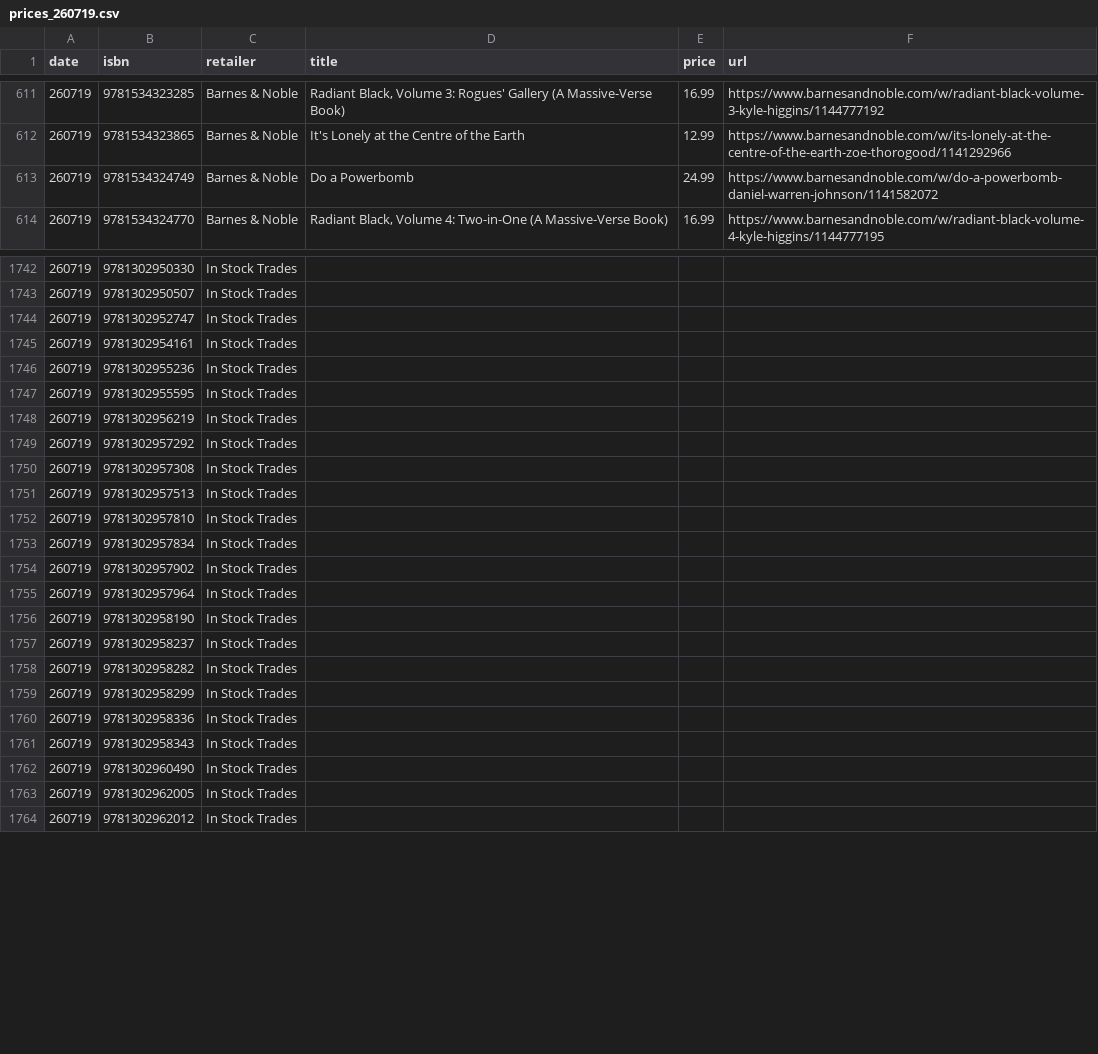
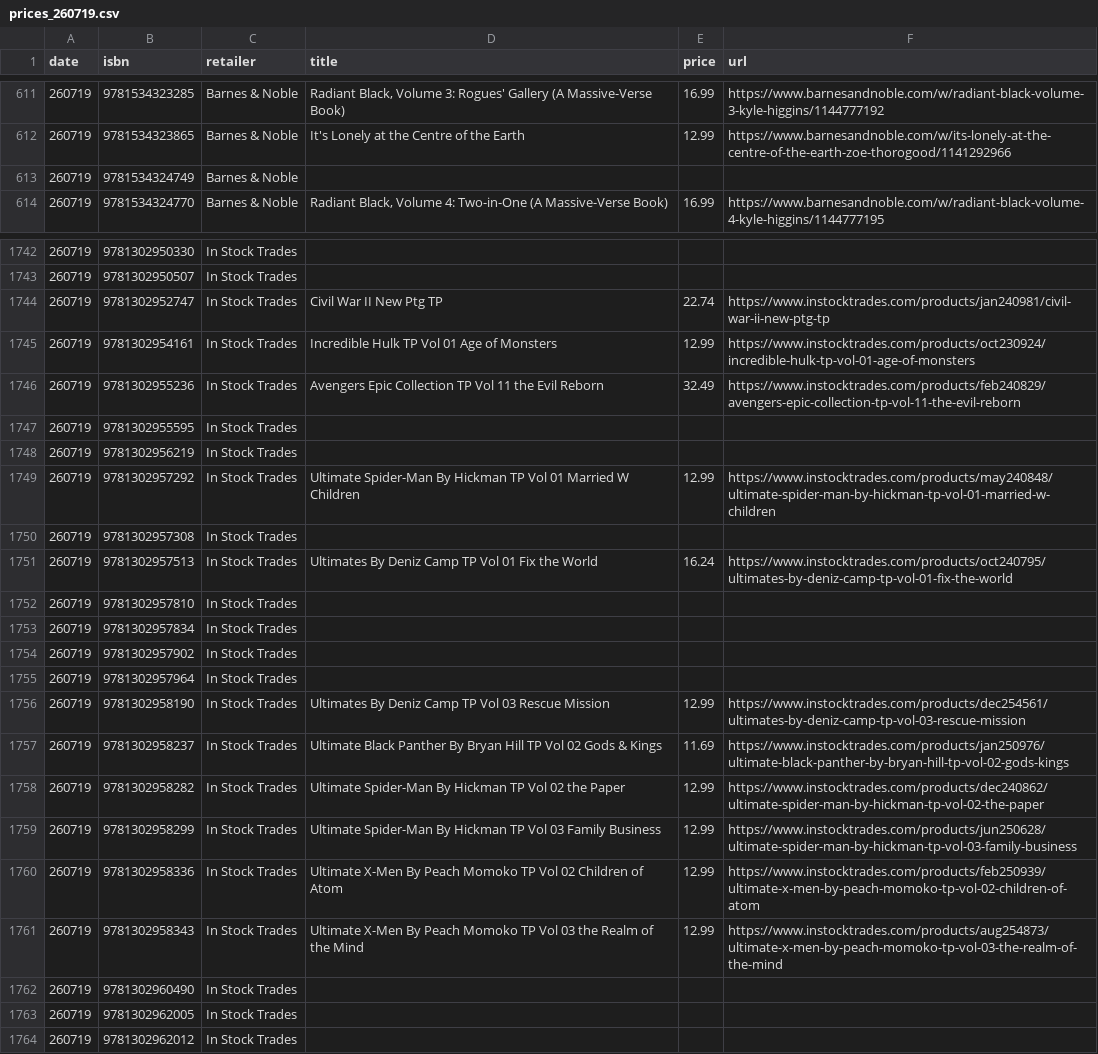
Before and after one commit to grayespinoza/graphic-novel-price-database, a CSV file: prices/prices_260719.csv, drawn as a sheet; only a part is shown, gaps mark what is left out; the diff covers the shown part only.

```diff
--- a/prices/prices_260719.csv
+++ b/prices/prices_260719.csv
@@ -612,3 +612,3 @@ date,isbn,retailer,title,price,url
 260719,9781534323865,Barnes & Noble,It's Lonely at the Centre of the Earth,12.99,https://www.barnesandnoble.com/w/its-lonely-at-the-centre-of-the-earth-zoe-thorogood/1141292966
-260719,9781534324749,Barnes & Noble,Do a Powerbomb,24.99,https://www.barnesandnoble.com/w/do-a-powerbomb-daniel-warren-johnson/1141582072
+260719,9781534324749,Barnes & Noble,,,
 260719,9781534324770,Barnes & Noble,"Radiant Black, Volume 4: Two-in-One (A Massive-Verse Book)",16.99,https://www.barnesandnoble.com/w/radiant-black-volume-4-kyle-higgins/1144777195
@@ -1743,10 +1743,10 @@ date,isbn,retailer,title,price,url
 260719,9781302950507,In Stock Trades,,,
-260719,9781302952747,In Stock Trades,,,
-260719,9781302954161,In Stock Trades,,,
-260719,9781302955236,In Stock Trades,,,
+260719,9781302952747,In Stock Trades,Civil War II New Ptg TP,22.74,https://www.instocktrades.com/products/jan240981/civil-war-ii-new-ptg-tp
+260719,9781302954161,In Stock Trades,Incredible Hulk TP Vol 01 Age of Monsters,12.99,https://www.instocktrades.com/products/oct230924/incredible-hulk-tp-vol-01-age-of-monsters
+260719,9781302955236,In Stock Trades,Avengers Epic Collection TP Vol 11 the Evil Reborn,32.49,https://www.instocktrades.com/products/feb240829/avengers-epic-collection-tp-vol-11-the-evil-reborn
 260719,9781302955595,In Stock Trades,,,
 260719,9781302956219,In Stock Trades,,,
-260719,9781302957292,In Stock Trades,,,
+260719,9781302957292,In Stock Trades,Ultimate Spider-Man By Hickman TP Vol 01 Married W Children,12.99,https://www.instocktrades.com/products/may240848/ultimate-spider-man-by-hickman-tp-vol-01-married-w-children
 260719,9781302957308,In Stock Trades,,,
-260719,9781302957513,In Stock Trades,,,
+260719,9781302957513,In Stock Trades,Ultimates By Deniz Camp TP Vol 01 Fix the World,16.24,https://www.instocktrades.com/products/oct240795/ultimates-by-deniz-camp-tp-vol-01-fix-the-world
 260719,9781302957810,In Stock Trades,,,
@@ -1755,8 +1755,8 @@ date,isbn,retailer,title,price,url
 260719,9781302957964,In Stock Trades,,,
-260719,9781302958190,In Stock Trades,,,
-260719,9781302958237,In Stock Trades,,,
-260719,9781302958282,In Stock Trades,,,
-260719,9781302958299,In Stock Trades,,,
-260719,9781302958336,In Stock Trades,,,
-260719,9781302958343,In Stock Trades,,,
+260719,9781302958190,In Stock Trades,Ultimates By Deniz Camp TP Vol 03 Rescue Mission,12.99,https://www.instocktrades.com/products/dec254561/ultimates-by-deniz-camp-tp-vol-03-rescue-mission
+260719,9781302958237,In Stock Trades,Ultimate Black Panther By Bryan Hill TP Vol 02 Gods & Kings,11.69,https://www.instocktrades.com/products/jan250976/ultimate-black-panther-by-bryan-hill-tp-vol-02-gods-kings
+260719,9781302958282,In Stock Trades,Ultimate Spider-Man By Hickman TP Vol 02 the Paper,12.99,https://www.instocktrades.com/products/dec240862/ultimate-spider-man-by-hickman-tp-vol-02-the-paper
+260719,9781302958299,In Stock Trades,Ultimate Spider-Man By Hickman TP Vol 03 Family Business,12.99,https://www.instocktrades.com/products/jun250628/ultimate-spider-man-by-hickman-tp-vol-03-family-business
+260719,9781302958336,In Stock Trades,Ultimate X-Men By Peach Momoko TP Vol 02 Children of Atom,12.99,https://www.instocktrades.com/products/feb250939/ultimate-x-men-by-peach-momoko-tp-vol-02-children-of-atom
+260719,9781302958343,In Stock Trades,Ultimate X-Men By Peach Momoko TP Vol 03 the Realm of the Mind,12.99,https://www.instocktrades.com/products/aug254873/ultimate-x-men-by-peach-momoko-tp-vol-03-the-realm-of-the-mind
 260719,9781302960490,In Stock Trades,,,
```
Also changed, not shown: 128 edited cells elsewhere in this file.
